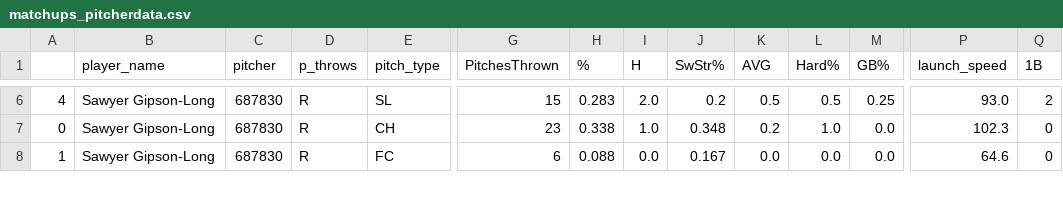
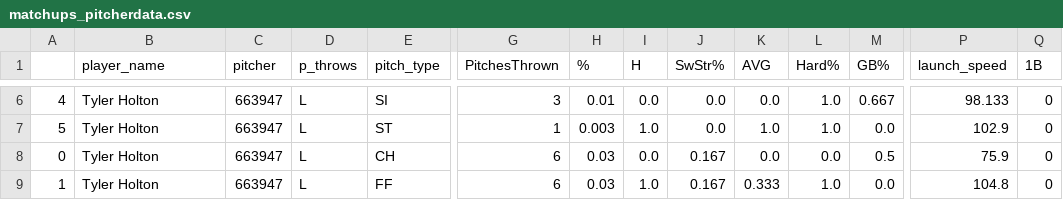
Before and after one commit to JonPGH/dailyMatchups, a CSV file: Data/matchups_pitcherdata.csv, drawn as a sheet; only a part is shown, gaps mark what is left out; addresses are those after the commit; rows hold the shown columns only; the diff covers the shown part only; the diff names each change by its address in the sheet, - before the commit and + after, or states it on an @@ line.

```diff
--- a/Data/matchups_pitcherdata.csv
+++ b/Data/matchups_pitcherdata.csv
-B6 (player_name): Sawyer Gipson-Long
+B6 (player_name): Tyler Holton
-C6 (pitcher): 687830
+C6 (pitcher): 663947
-D6 (p_throws): R
+D6 (p_throws): L
-E6 (pitch_type): SL
+E6 (pitch_type): SI
-G6 (PitchesThrown): 15
+G6 (PitchesThrown): 3
-H6 (%): 0.283
+H6 (%): 0.01
-I6 (H): 2.0
+I6 (H): 0.0
-J6 (SwStr%): 0.2
+J6 (SwStr%): 0.0
-K6 (AVG): 0.5
+K6 (AVG): 0.0
-L6 (Hard%): 0.5
+L6 (Hard%): 1.0
-M6 (GB%): 0.25
+M6 (GB%): 0.667
-P6 (launch_speed): 93.0
+P6 (launch_speed): 98.133
-Q6 (1B): 2
+Q6 (1B): 0
+row 7: 5 | Tyler Holton | 663947 | L | ST | 1 | 0.003 | 1.0 | 0.0 | 1.0 | 1.0 | 0.0 | 102.9 | 0
-B8:B9 (player_name): Sawyer Gipson-Long
+B8:B9 (player_name): Tyler Holton
-C8:C9 (pitcher): 687830
+C8:C9 (pitcher): 663947
-D8:D9 (p_throws): R
+D8:D9 (p_throws): L
-G8 (PitchesThrown): 23
+G8 (PitchesThrown): 6
-H8 (%): 0.338
+H8 (%): 0.03
-I8 (H): 1.0
+I8 (H): 0.0
-J8 (SwStr%): 0.348
+J8 (SwStr%): 0.167
-K8 (AVG): 0.2
+K8 (AVG): 0.0
-L8 (Hard%): 1.0
+L8 (Hard%): 0.0
-M8 (GB%): 0.0
+M8 (GB%): 0.5
-P8 (launch_speed): 102.3
+P8 (launch_speed): 75.9
-E9 (pitch_type): FC
+E9 (pitch_type): FF
-H9 (%): 0.088
+H9 (%): 0.03
-I9 (H): 0.0
+I9 (H): 1.0
-K9 (AVG): 0.0
+K9 (AVG): 0.333
-L9 (Hard%): 0.0
+L9 (Hard%): 1.0
-P9 (launch_speed): 64.6
+P9 (launch_speed): 104.8
```
Also changed, not shown: 93 edited cells elsewhere in this file, Data/matchups_hitterdata.csv.
